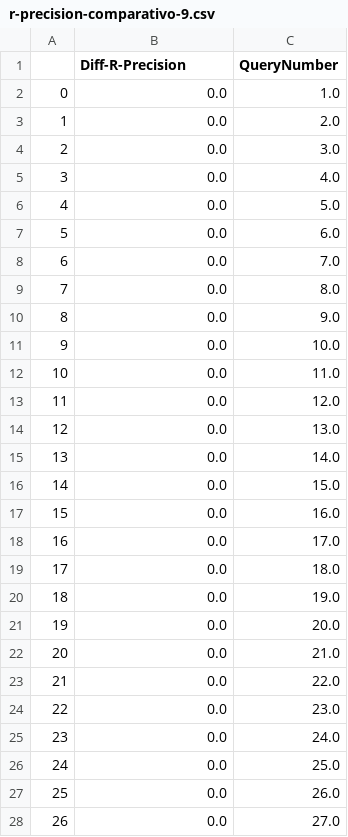
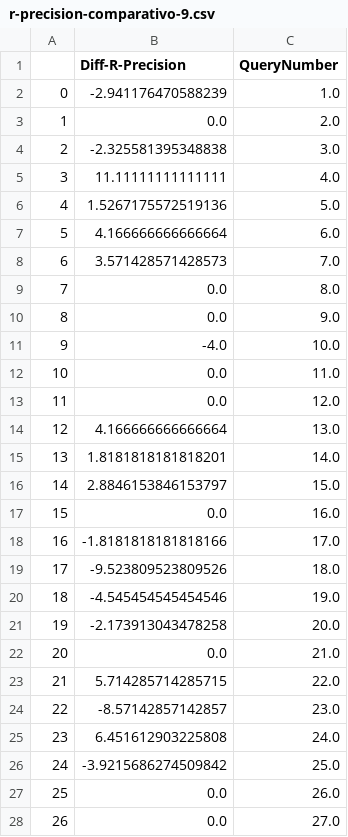
Before and after one commit to SylvioMello/BuscaEMineracaoDeTexto, a CSV file: TrabalhoIndividual/AVALIA/r-precision-comparativo-9.csv, drawn as a sheet; only a part is shown; the diff covers the shown part only.

```diff
--- a/TrabalhoIndividual/AVALIA/r-precision-comparativo-9.csv
+++ b/TrabalhoIndividual/AVALIA/r-precision-comparativo-9.csv
@@ -1,27 +1,27 @@
 ,Diff-R-Precision,QueryNumber
-0,0.0,1.0
+0,-2.941176470588239,1.0
 1,0.0,2.0
-2,0.0,3.0
-3,0.0,4.0
-4,0.0,5.0
-5,0.0,6.0
-6,0.0,7.0
+2,-2.325581395348838,3.0
+3,11.11111111111111,4.0
+4,1.5267175572519136,5.0
+5,4.166666666666664,6.0
+6,3.571428571428573,7.0
 7,0.0,8.0
 8,0.0,9.0
-9,0.0,10.0
+9,-4.0,10.0
 10,0.0,11.0
 11,0.0,12.0
-12,0.0,13.0
-13,0.0,14.0
-14,0.0,15.0
+12,4.166666666666664,13.0
+13,1.8181818181818201,14.0
+14,2.8846153846153797,15.0
 15,0.0,16.0
-16,0.0,17.0
-17,0.0,18.0
-18,0.0,19.0
-19,0.0,20.0
+16,-1.8181818181818166,17.0
+17,-9.523809523809526,18.0
+18,-4.545454545454546,19.0
+19,-2.173913043478258,20.0
 20,0.0,21.0
-21,0.0,22.0
-22,0.0,23.0
-23,0.0,24.0
-24,0.0,25.0
+21,5.714285714285715,22.0
+22,-8.57142857142857,23.0
+23,6.451612903225808,24.0
+24,-3.9215686274509842,25.0
 25,0.0,26.0
```
Also changed, not shown: 50 edited cells elsewhere in this file, 2 other files.
